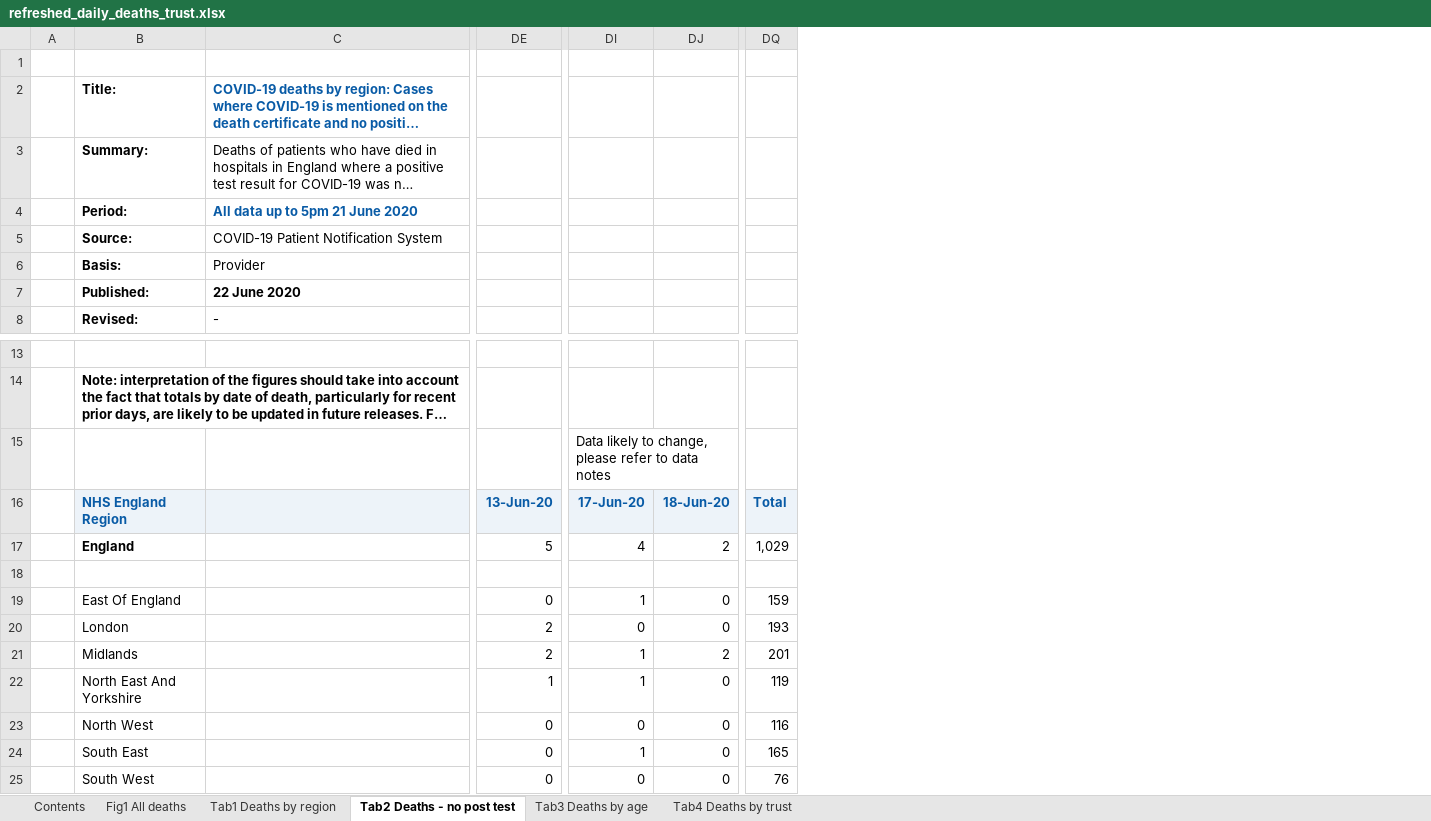
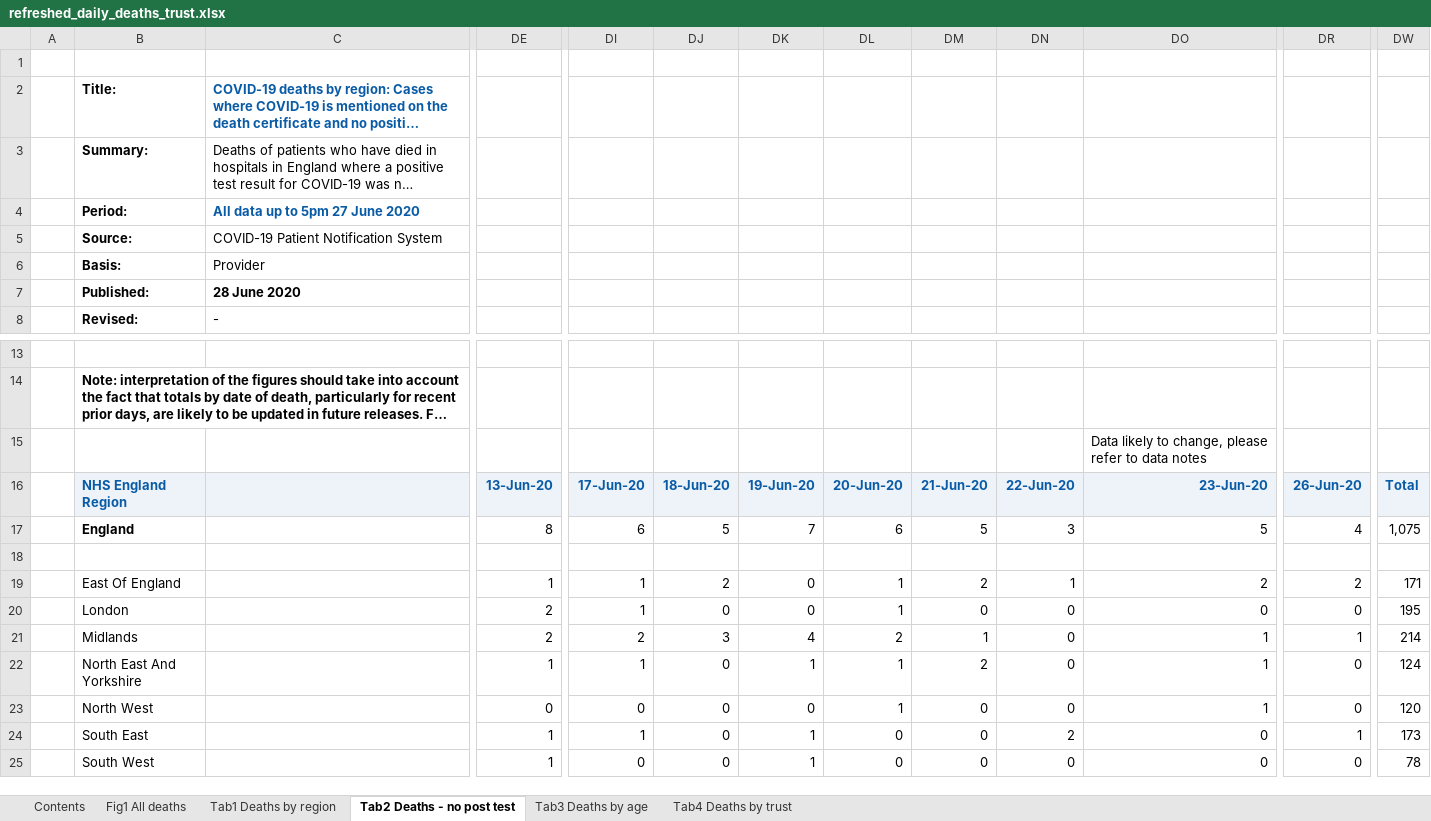
Before and after one commit to psychty/another_covid_repo, an Excel workbook: refreshed_daily_deaths_trust.xlsx, sheet Tab2 Deaths - no post test, drawn as a sheet; only a part is shown, gaps mark what is left out; long unchanged cells end in …; values as stored, in another font and other column widths than the file's, no borders; conditional formats not drawn; removed rows and columns are numbered as before the commit, all else as after; rows hold the shown columns only; the diff covers the shown part only; the diff names each change by its address in the sheet, - before the commit and + after, or states it on an @@ line.

```diff
--- a/refreshed_daily_deaths_trust.xlsx (sheet Tab2 Deaths - no post test)
+++ b/refreshed_daily_deaths_trust.xlsx (sheet Tab2 Deaths - no post test)
+column DK, rows 19-25: 0 | 0 | 4 | 1 | 0 | 1 | 1
+column DL, rows 19-25: 1 | 1 | 2 | 1 | 1 | 0 | 0
+column DM, rows 19-25: 2 | 0 | 1 | 2 | 0 | 0 | 0
+column DN, rows 19-25: 1 | 0 | 0 | 0 | 0 | 2 | 0
+column DO, row 15: Data likely to change, please refer to data notes; rows 19-25: 2 | 0 | 1 | 1 | 1 | 0 | 0
+column DR, rows 19-25: 2 | 0 | 1 | 0 | 0 | 1 | 0
-column DQ, rows 19-25: 159 | 193 | 201 | 119 | 116 | 165 | 76
+column DW, rows 19-25: 171 | 195 | 214 | 124 | 120 | 173 | 78
-C4: All data up to 5pm 21 June 2020
+C4: All data up to 5pm 27 June 2020
-C7: 22 June 2020
+C7: 28 June 2020
-row 15:  |  |  |  | Data likely to change, please refer to data notes
-row 16:  | NHS England Region |  | 13-Jun-20 | 17-Jun-20 | 18-Jun-20 | Total
-row 17:  | England |  | 5 | 4 | 2 | 1,029
+row 16:  | NHS England Region |  | 13-Jun-20 | 17-Jun-20 | 18-Jun-20 | 19-Jun-20 | 20-Jun-20 | 21-Jun-20 | 22-Jun-20 | 23-Jun-20 | 26-Jun-20 | Total
+row 17:  | England |  | 8 | 6 | 5 | 7 | 6 | 5 | 3 | 5 | 4 | 1,075
+row 18: (empty)
-DE19: 0
+DE19: 1
-DJ19: 0
+DJ19: 2
-DI20: 0
+DI20: 1
-DI21: 1
+DI21: 2
-DJ21: 2
+DJ21: 3
-DE24:DE25: 0
+DE24:DE25: 1
```
Also changed, not shown: 7 edited cells elsewhere in this sheet, sheet Tab1 Deaths by region, sheet Tab4 Deaths by trust, sheet Tab3 Deaths by age, sheet Contents, sheet Fig1 All deaths, charts or pictures, 59 other files.
